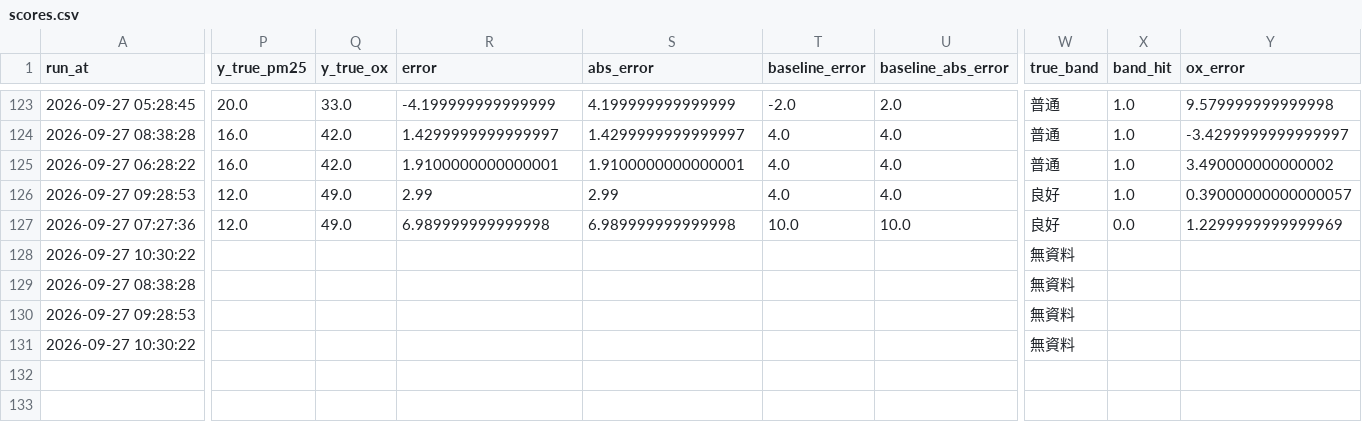
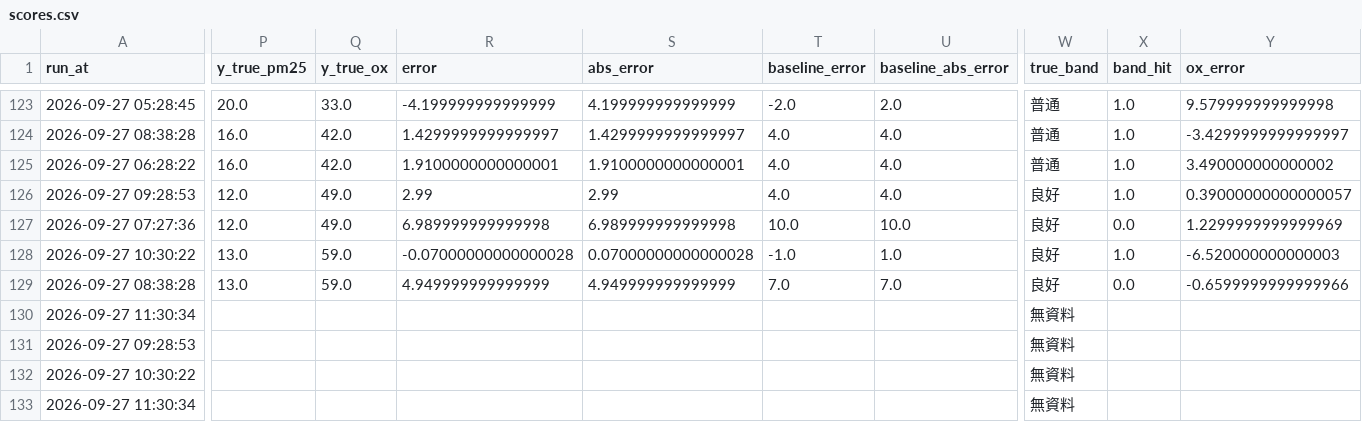
Before and after one commit to kachio-lab/Taoyuan-Air-Quality-Monitor, a CSV file: data/monitor/scores.csv, drawn as a sheet; only a part is shown, gaps mark what is left out; rows hold the shown columns only; the diff covers the shown part only; the diff names each change by its address in the sheet, - before the commit and + after, or states it on an @@ line.

```diff
--- a/data/monitor/scores.csv
+++ b/data/monitor/scores.csv
-P128:P129 (y_true_pm25): (empty)
+P128:P129 (y_true_pm25): 13.0
-Q128:Q129 (y_true_ox): (empty)
+Q128:Q129 (y_true_ox): 59.0
-R128 (error): (empty)
+R128 (error): -0.07000000000000028
-S128 (abs_error): (empty)
+S128 (abs_error): 0.07000000000000028
-T128 (baseline_error): (empty)
+T128 (baseline_error): -1.0
-U128 (baseline_abs_error): (empty)
+U128 (baseline_abs_error): 1.0
-W128:W129 (true_band): 無資料
+W128:W129 (true_band): 良好
-X128 (band_hit): (empty)
+X128 (band_hit): 1.0
-Y128 (ox_error): (empty)
+Y128 (ox_error): -6.520000000000003
-R129 (error): (empty)
+R129 (error): 4.949999999999999
-S129 (abs_error): (empty)
+S129 (abs_error): 4.949999999999999
-T129 (baseline_error): (empty)
+T129 (baseline_error): 7.0
-U129 (baseline_abs_error): (empty)
+U129 (baseline_abs_error): 7.0
-X129 (band_hit): (empty)
+X129 (band_hit): 0.0
-Y129 (ox_error): (empty)
+Y129 (ox_error): -0.6599999999999966
+row 130: 2026-09-27 11:30:34 |  |  |  |  |  |  | 無資料
+row 133: 2026-09-27 11:30:34 |  |  |  |  |  |  | 無資料
```
Also changed, not shown: 8 edited cells elsewhere in this file, data/monitor/observations.csv, data/monitor/predictions.csv, 2 other files.
